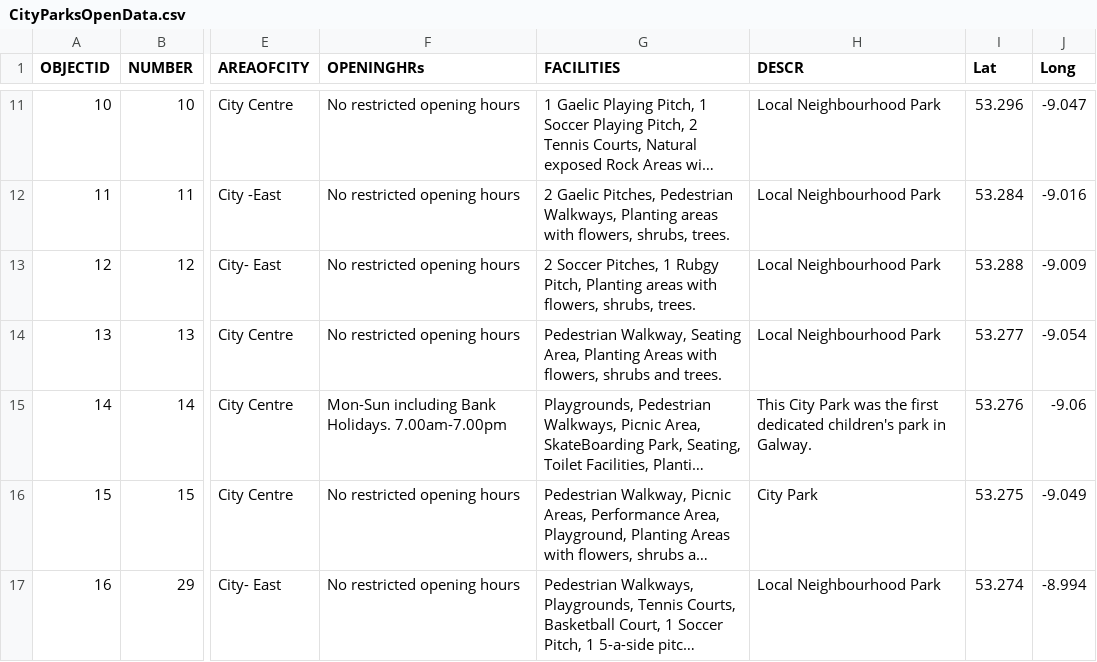
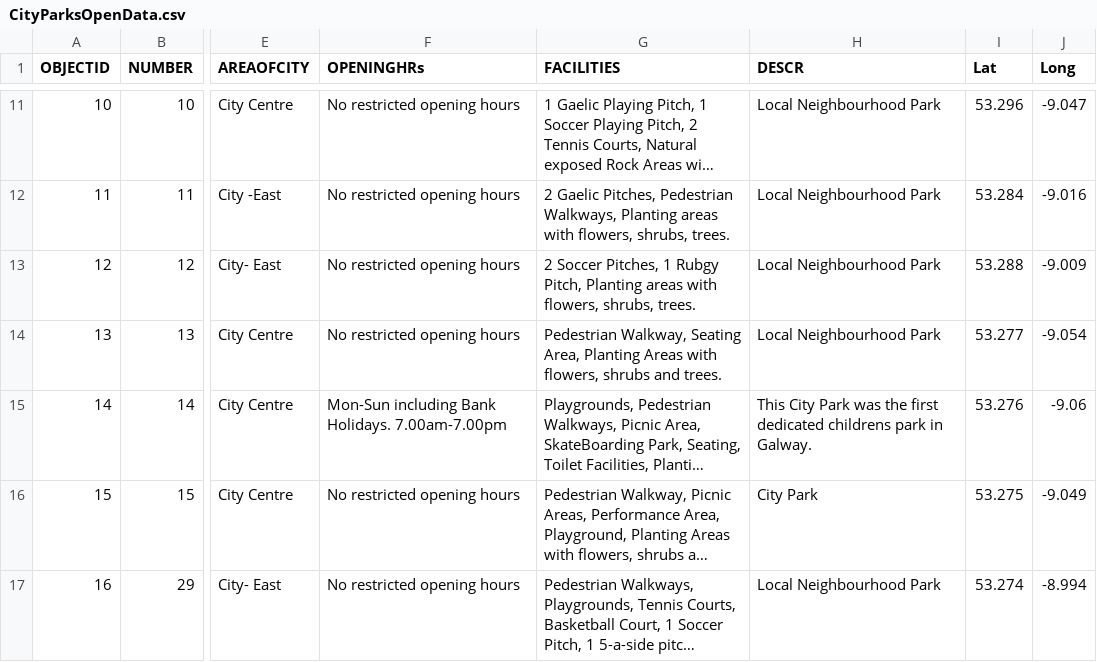
Before and after one commit to akousis/Smart-city-kg, a CSV file: data/CityParksOpenData.csv, drawn as a sheet; only a part is shown, gaps mark what is left out; long unchanged cells end in …; the diff names each change by its address in the sheet, - before the commit and + after, or states it on an @@ line.

Commit message:
Update CityParksOpenData.csv

```diff
--- a/data/CityParksOpenData.csv
+++ b/data/CityParksOpenData.csv
-H15 (DESCR): …first dedicated children's park in…
+H15 (DESCR): …first dedicated childrens park in…
```
